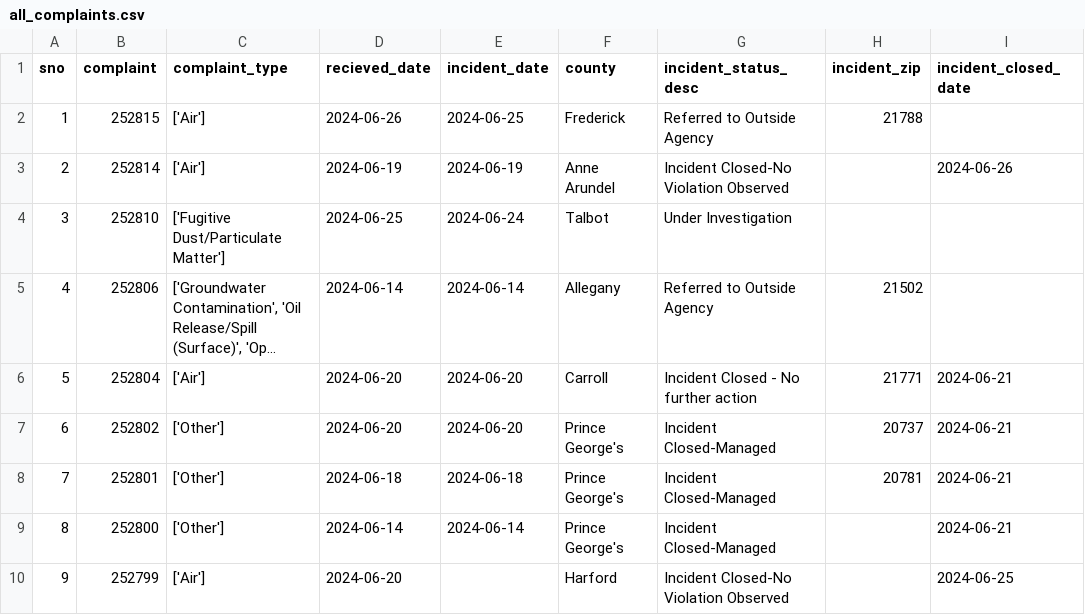
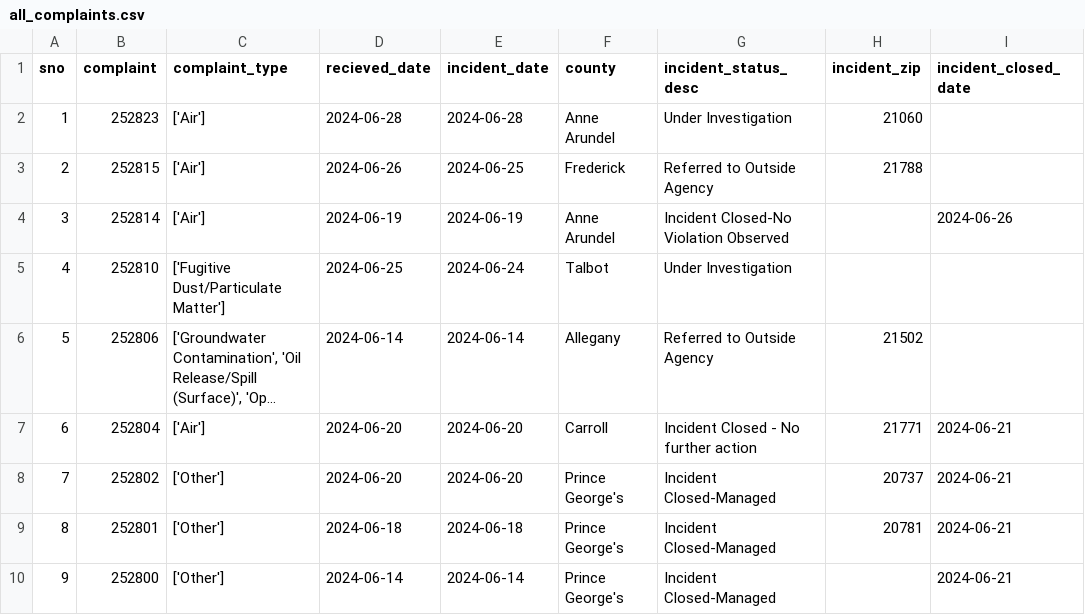
Before and after one commit to sandrafish/live-nicar-pipeline, a CSV file: exported_data/all_complaints.csv, drawn as a sheet; only a part is shown; the shorter side is filled out with more unchanged rows; long unchanged cells end in …; addresses are those after the commit; the diff names each change by its address in the sheet, - before the commit and + after, or states it on an @@ line.

```diff
--- a/exported_data/all_complaints.csv
+++ b/exported_data/all_complaints.csv
+row 2: 1 | 252823 | ['Air'] | 2024-06-28 | 2024-06-28 | Anne Arundel | Under Investigation | 21060
@@ column A (sno) renumbered from row 3 down @@
```
Also changed, not shown: exported_data/complaint_type_frequency.csv, exported_data/invalid_counties.csv, 1 other file.
